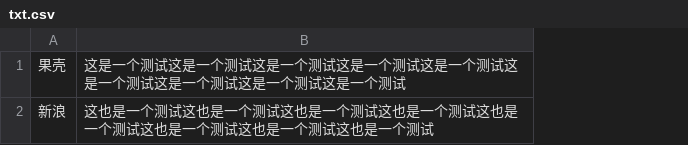
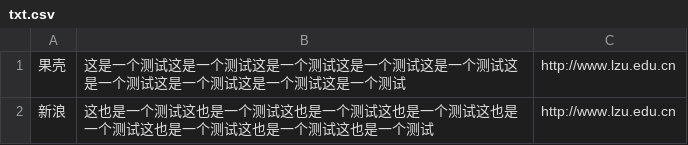
Before and after one commit to yaoqr15/Machine-Learning-Based-Rumors-Detection, a CSV file: Keras_main/txt.csv, drawn as a sheet; the diff names each change by its address in the sheet, - before the commit and + after, or states it on an @@ line.

```diff
--- a/Keras_main/txt.csv
+++ b/Keras_main/txt.csv
+column C, rows 1-2: http://www.lzu.edu.cn | http://www.lzu.edu.cn
```
Also changed, not shown: 3 other files.
